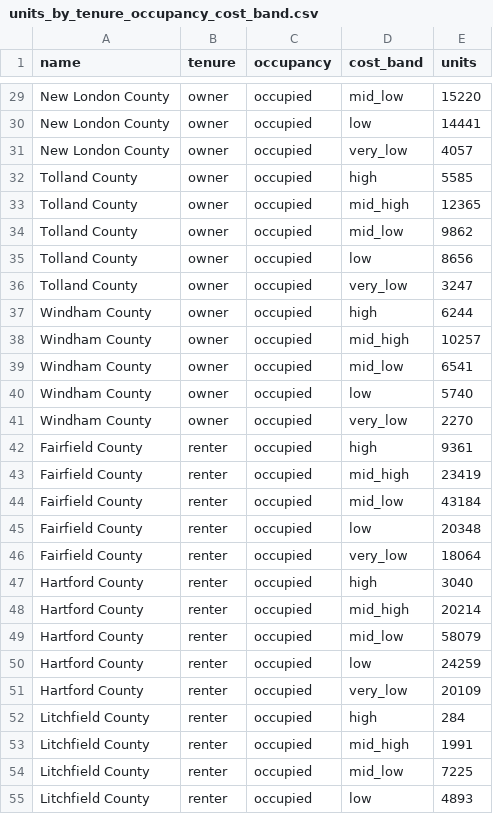
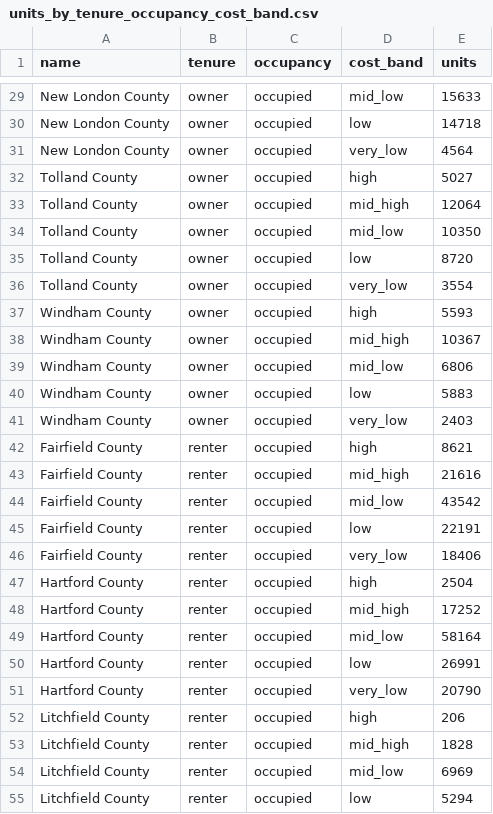
Before and after one commit to CT-Data-Haven/ctdoh, a CSV file: output_data/hh_desiring_housing/units_by_tenure_occupancy_cost_band.csv, drawn as a sheet; only a part is shown, gaps mark what is left out; the diff covers the shown part only; the diff names each change by its address in the sheet, - before the commit and + after, or states it on an @@ line.

```diff
--- a/output_data/hh_desiring_housing/units_by_tenure_occupancy_cost_band.csv
+++ b/output_data/hh_desiring_housing/units_by_tenure_occupancy_cost_band.csv
-E29 (units): 15220
+E29 (units): 15633
-E30 (units): 14441
+E30 (units): 14718
-E31 (units): 4057
+E31 (units): 4564
-E32 (units): 5585
+E32 (units): 5027
-E33 (units): 12365
+E33 (units): 12064
-E34 (units): 9862
+E34 (units): 10350
-E35 (units): 8656
+E35 (units): 8720
-E36 (units): 3247
+E36 (units): 3554
-E37 (units): 6244
+E37 (units): 5593
-E38 (units): 10257
+E38 (units): 10367
-E39 (units): 6541
+E39 (units): 6806
-E40 (units): 5740
+E40 (units): 5883
-E41 (units): 2270
+E41 (units): 2403
-E42 (units): 9361
+E42 (units): 8621
-E43 (units): 23419
+E43 (units): 21616
-E44 (units): 43184
+E44 (units): 43542
-E45 (units): 20348
+E45 (units): 22191
-E46 (units): 18064
+E46 (units): 18406
-E47 (units): 3040
+E47 (units): 2504
-E48 (units): 20214
+E48 (units): 17252
-E49 (units): 58079
+E49 (units): 58164
-E50 (units): 24259
+E50 (units): 26991
-E51 (units): 20109
+E51 (units): 20790
-E52 (units): 284
+E52 (units): 206
-E53 (units): 1991
+E53 (units): 1828
-E54 (units): 7225
+E54 (units): 6969
-E55 (units): 4893
+E55 (units): 5294
```
Also changed, not shown: 1 added row, 1 removed row and 129 edited cells elsewhere in this file, output_data/hh_desiring_housing/cb_by_inc_band.csv, output_data/hh_desiring_housing/cb_rates_inc_band.csv, 42 other files.
